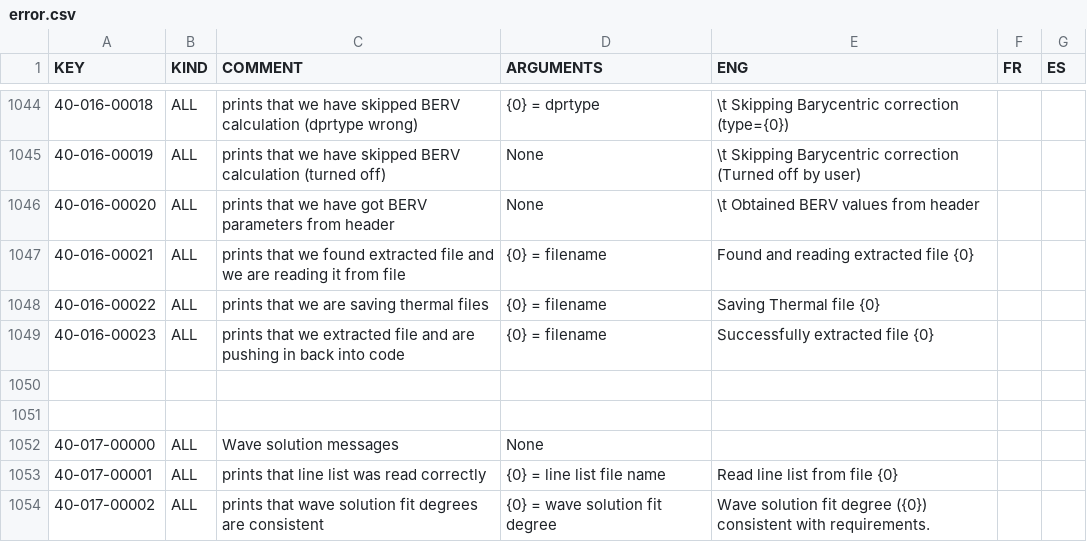
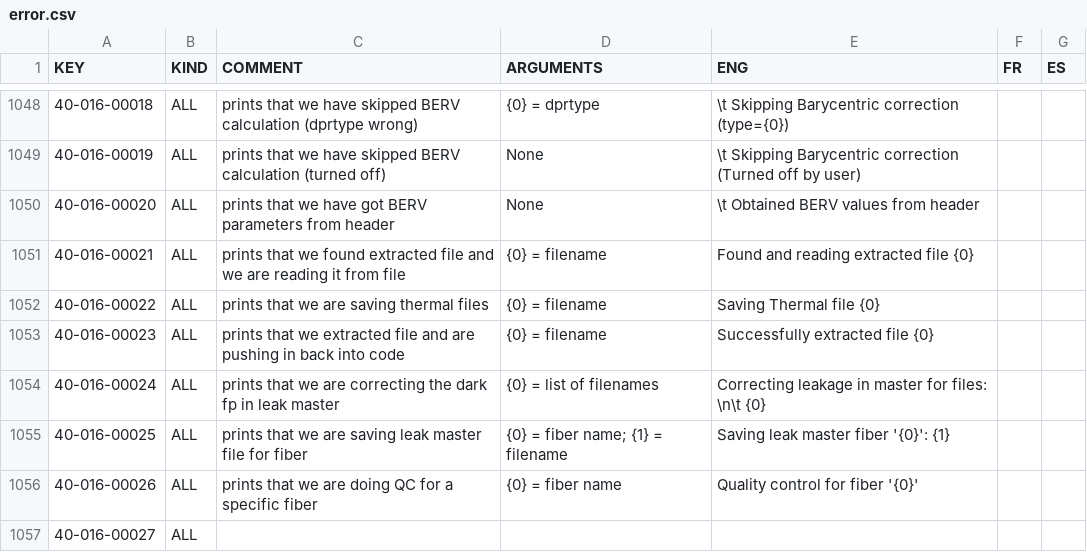
Before and after one commit to njcuk9999/apero-drs, a CSV file: apero/locale/databases/error.csv, drawn as a sheet; only a part is shown, gaps mark what is left out; the shorter side is filled out with more unchanged rows; the diff covers the shown part only; the diff names each change by its address in the sheet, - before the commit and + after, or states it on an @@ line.

```diff
--- a/apero/locale/databases/error.csv
+++ b/apero/locale/databases/error.csv
+row 1054: 40-016-00024 | ALL | prints that we are correcting the dark fp in leak master | {0} = list of filenames | Correcting leakage in master for files: \n\t {0}
+row 1055: 40-016-00025 | ALL | prints that we are saving leak master file for fiber | {0} = fiber name; {1} = filename | Saving leak master fiber '{0}': {1}
+row 1056: 40-016-00026 | ALL | prints that we are doing QC for a specific fiber | {0} = fiber name | Quality control for fiber '{0}'
+row 1057: 40-016-00027 | ALL
```
Also changed, not shown: 7 added rows and 11 edited cells elsewhere in this file, 2 other files.
